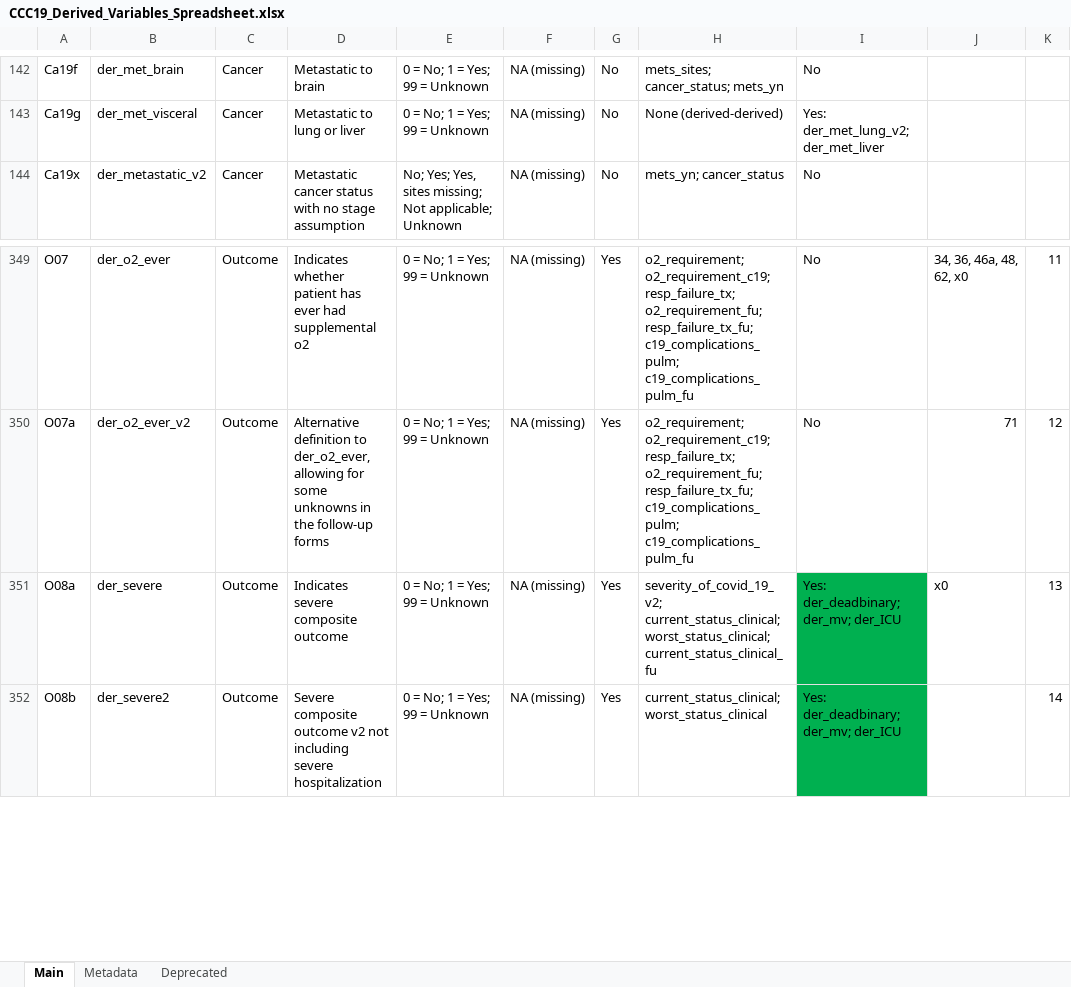
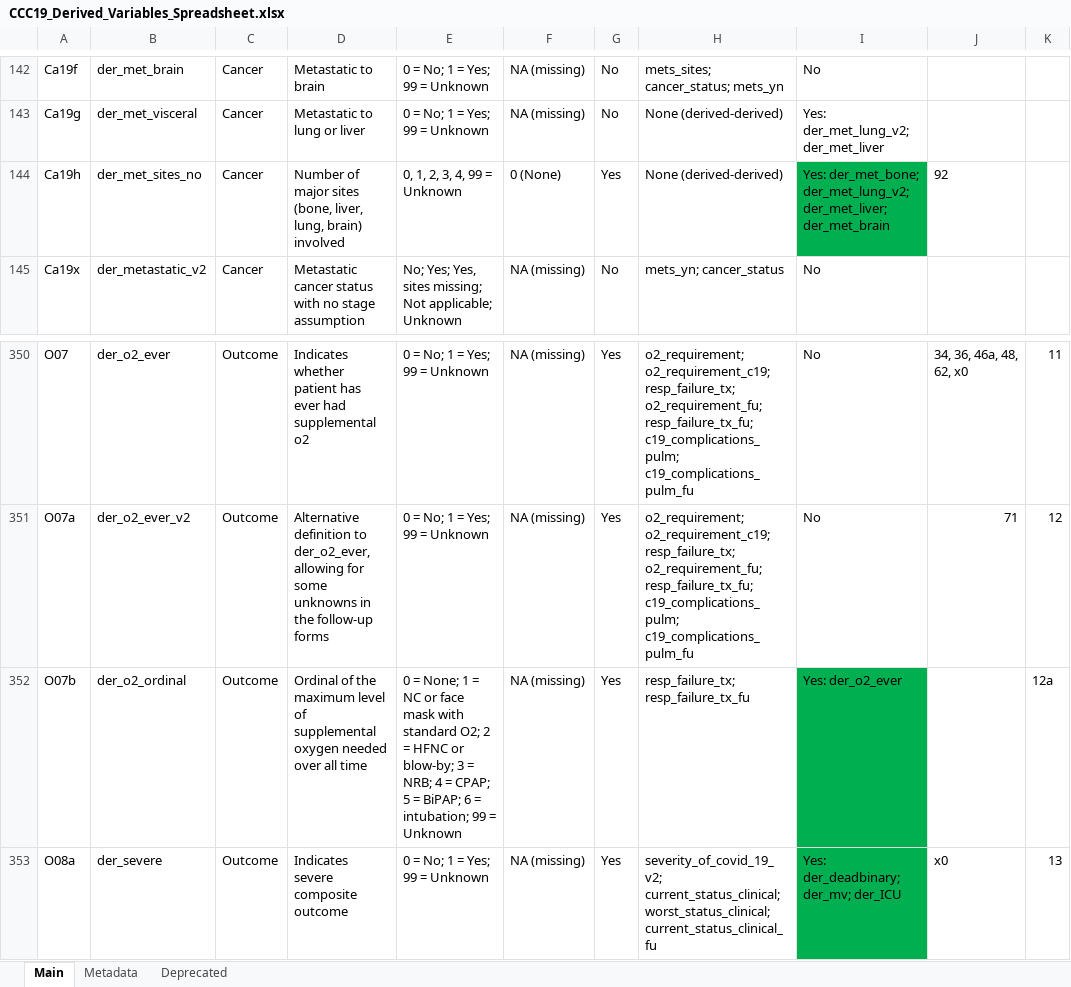
Before and after one commit to covidncancer/CCC19_dictionary, an Excel workbook: CCC19_Derived_Variables_Spreadsheet.xlsx, sheet Main, drawn as a sheet; only a part is shown, gaps mark what is left out; the shorter side is filled out with more unchanged rows; values as stored, in another font and other column widths than the file's, no borders; table styles not drawn; the diff names each change by its address in the sheet, - before the commit and + after, or states it on an @@ line.

Commit message:
2 new derived variables
1. Ordinal oxygen supplement requirement
2. Count of major metastatic sites (bone, brain, liver, lung)

```diff
--- a/CCC19_Derived_Variables_Spreadsheet.xlsx (sheet Main)
+++ b/CCC19_Derived_Variables_Spreadsheet.xlsx (sheet Main)
+row 144: Ca19h | der_met_sites_no | Cancer | Number of major sites (bone, liver, lung, brain) involved | 0, 1, 2, 3, 4, 99 = Unknown | 0 (None) | Yes | None (derived-derived) | Yes: der_met_bone; der_met_lung_v2; der_met_liver; der_met_brain | 92
+row 352: O07b | der_o2_ordinal | Outcome | Ordinal of the maximum level of supplemental oxygen needed over all time | 0 = None; 1 = NC or face mask with standard O2; 2 = HFNC or blow-by; 3 = NRB; 4 = CPAP; 5 = BiPAP; 6 = intubation; 99 = Unknown | NA (missing) | Yes | resp_failure_tx; resp_failure_tx_fu | Yes: der_o2_ever |  | 12a
```
Also changed, not shown: 1 other file.
